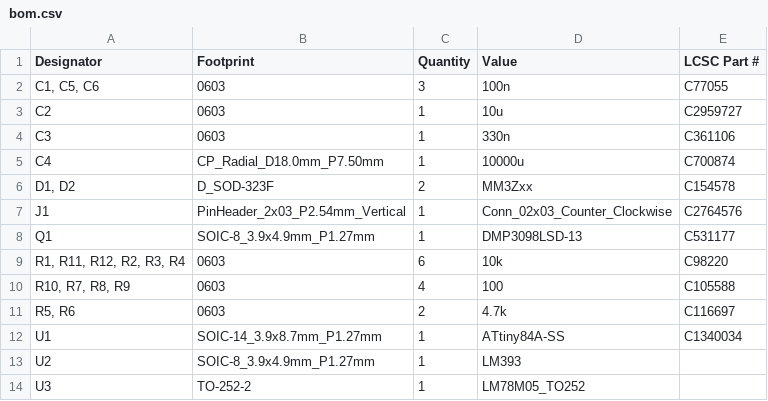
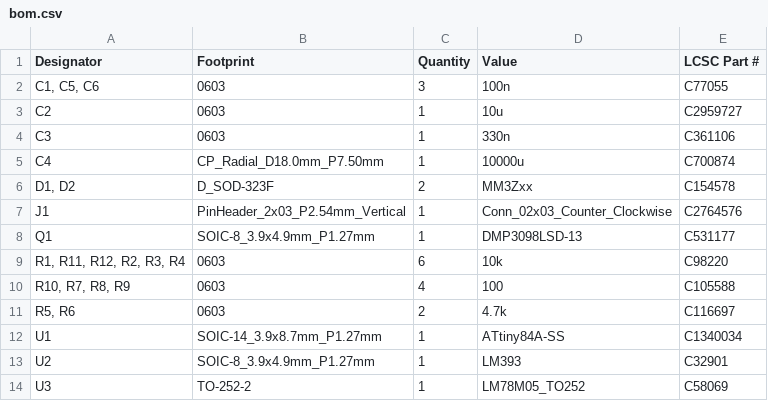
Before and after one commit to swagprincess/coilonplug, a CSV file: kicad/production/bom.csv, drawn as a sheet.

```diff
--- a/kicad/production/bom.csv
+++ b/kicad/production/bom.csv
@@ -12,3 +12,3 @@ Q1,SOIC-8_3.9x4.9mm_P1.27mm,1,DMP3098LSD-13,C531177
 U1,SOIC-14_3.9x8.7mm_P1.27mm,1,ATtiny84A-SS,C1340034
-U2,SOIC-8_3.9x4.9mm_P1.27mm,1,LM393,
-U3,TO-252-2,1,LM78M05_TO252,
+U2,SOIC-8_3.9x4.9mm_P1.27mm,1,LM393,C32901
+U3,TO-252-2,1,LM78M05_TO252,C58069
```
Also changed, not shown: 6 other files.
